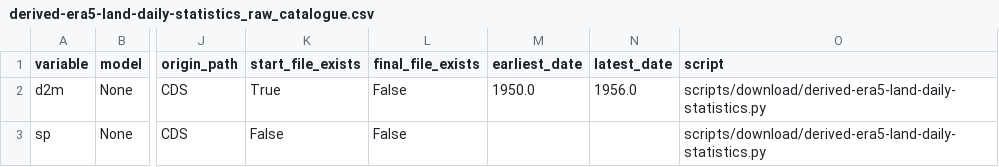
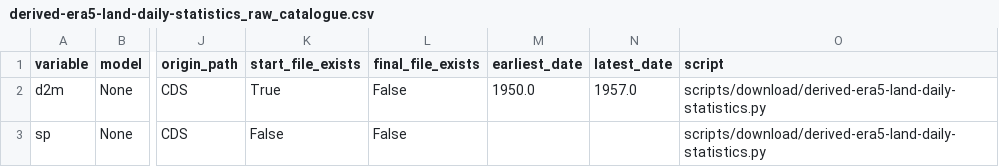
Before and after one commit to SantanderMetGroup/c3s-cds, a CSV file: catalogues/catalogues/derived-era5-land-daily-statistics_raw_catalogue.csv, drawn as a sheet; only a part is shown, gaps mark what is left out; the diff names each change by its address in the sheet, - before the commit and + after, or states it on an @@ line.

```diff
--- a/catalogues/catalogues/derived-era5-land-daily-statistics_raw_catalogue.csv
+++ b/catalogues/catalogues/derived-era5-land-daily-statistics_raw_catalogue.csv
-N2 (latest_date): 1956.0
+N2 (latest_date): 1957.0
```
Also changed, not shown: catalogues/catalogues/all_catalogues.csv, docs/data/all_catalogues.csv, 1 other file.
